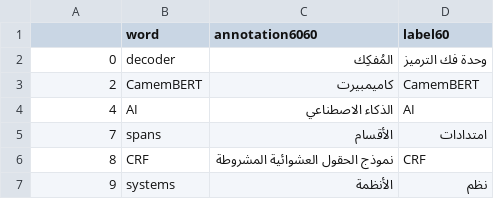
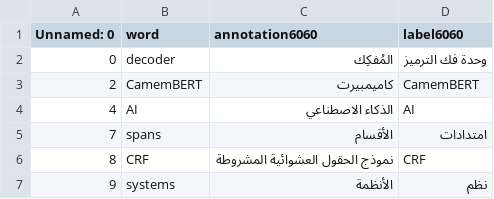
Before and after one commit to ImanOu123/multilingual-model-card, a CSV file: multilingualmc/dictionary_collection/mturk/analysis/annotation_results_crawled/check_agreement_on_6060/Arabic.csv, drawn as a sheet; only a part is shown.

```diff
--- a/multilingualmc/dictionary_collection/mturk/analysis/annotation_results_crawled/check_agreement_on_6060/Arabic.csv
+++ b/multilingualmc/dictionary_collection/mturk/analysis/annotation_results_crawled/check_agreement_on_6060/Arabic.csv
@@ -1,2 +1,2 @@
-,word,annotation6060,label60
+Unnamed: 0,word,annotation6060,label6060
 0,decoder,المُفكِك,وحدة فك الترميز
```
Also changed, not shown: multilingualmc/dictionary_collection/mturk/analysis/annotation_results_crawled/check_agreement_on_6060/Chinese.csv, multilingualmc/dictionary_collection/mturk/analysis/annotation_results_crawled/check_agreement_on_6060/French.csv, 18 other files.
